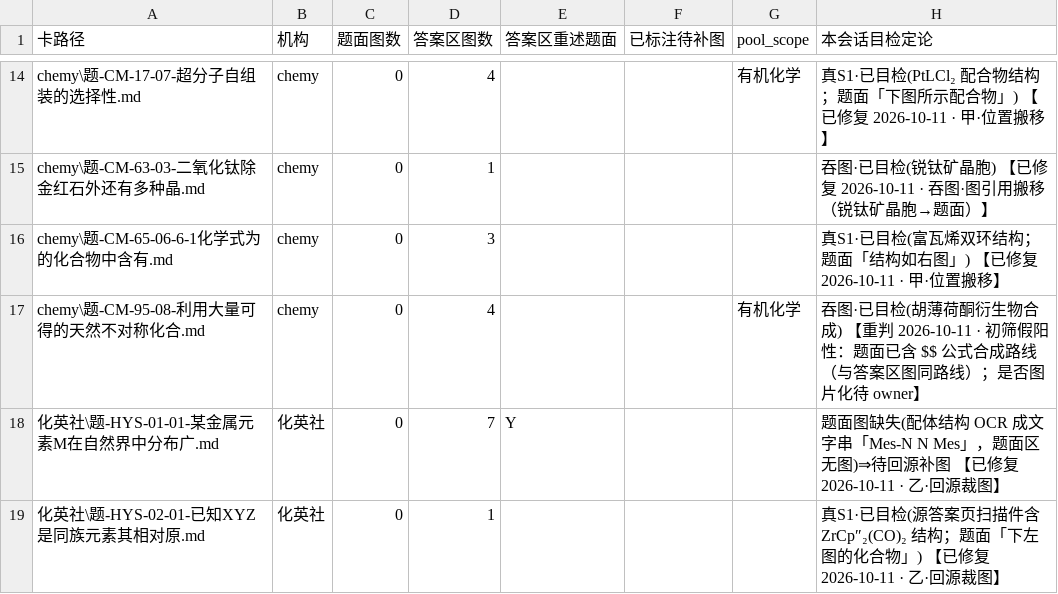
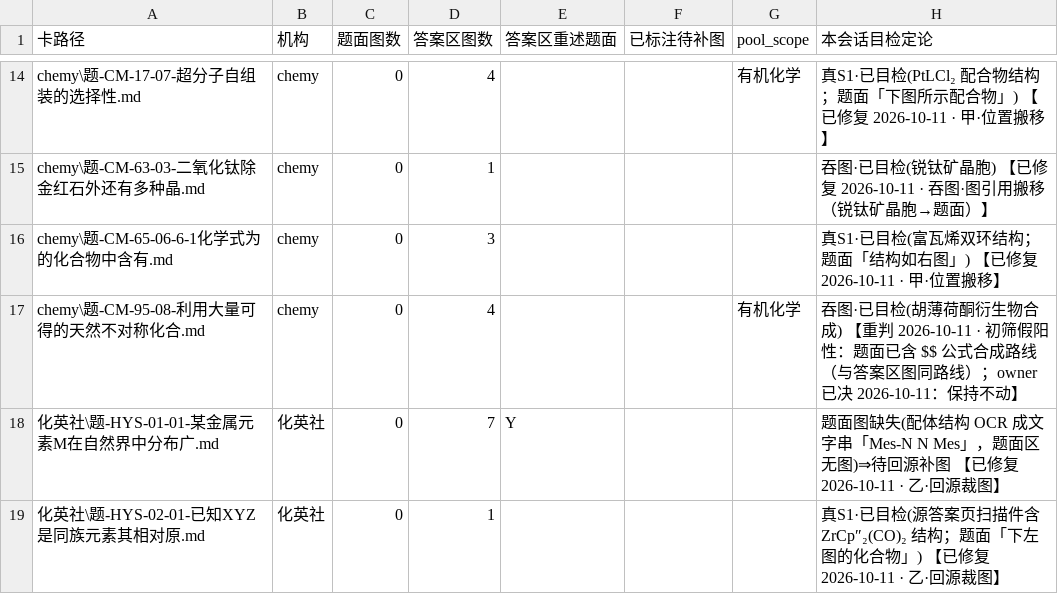
Before and after one commit to shikieiki692/nation, a CSV file: 09-审计报告/2026-10-09-机构域题面图位置缺陷清单.csv, drawn as a sheet; only a part is shown, gaps mark what is left out.

Commit message:
组卷线·「吞图 10 张」处置·owner 决策定稿
owner 就 4 张重判假阳性与推送事项拍板：
- CM-95-08 / UChO-02-06（题面已含 $$ 公式合成路线）→ **保持不动**
- CM-12-07 / CM-17-02（题面已含 HTML 表格图）→ **保持不动**
- HZ-02-05 跨卡复用同题异版本图 → **接受**
- 本线 **暂不推送**（沿用「等 owner 统一推送」）

处置报告 §五、清单 CSV、首页状态摘要、工作日志「最终遗留」、记忆同步为「已决」。
本线任务全部收官；仍未推送。

```diff
--- a/09-审计报告/2026-10-09-机构域题面图位置缺陷清单.csv
+++ b/09-审计报告/2026-10-09-机构域题面图位置缺陷清单.csv
@@ -16,3 +16,3 @@ chemy\题-CM-63-03-二氧化钛除金红石外还有多种晶.md,chemy,0,1,,,,
 chemy\题-CM-65-06-6-1化学式为的化合物中含有.md,chemy,0,3,,,,真S1·已目检(富瓦烯双环结构；题面「结构如右图」) 【已修复 2026-10-11 · 甲·位置搬移】
-chemy\题-CM-95-08-利用大量可得的天然不对称化合.md,chemy,0,4,,,有机化学,吞图·已目检(胡薄荷酮衍生物合成) 【重判 2026-10-11 · 初筛假阳性：题面已含 $$ 公式合成路线（与答案区图同路线）；是否图片化待 owner】
+chemy\题-CM-95-08-利用大量可得的天然不对称化合.md,chemy,0,4,,,有机化学,吞图·已目检(胡薄荷酮衍生物合成) 【重判 2026-10-11 · 初筛假阳性：题面已含 $$ 公式合成路线（与答案区图同路线）；owner 已决 2026-10-11：保持不动】
 化英社\题-HYS-01-01-某金属元素M在自然界中分布广.md,化英社,0,7,Y,,,题面图缺失(配体结构 OCR 成文字串「Mes-N N Mes」，题面区无图)⇒待回源补图 【已修复 2026-10-11 · 乙·回源裁图】
```
Also changed, not shown: 4 other files.
